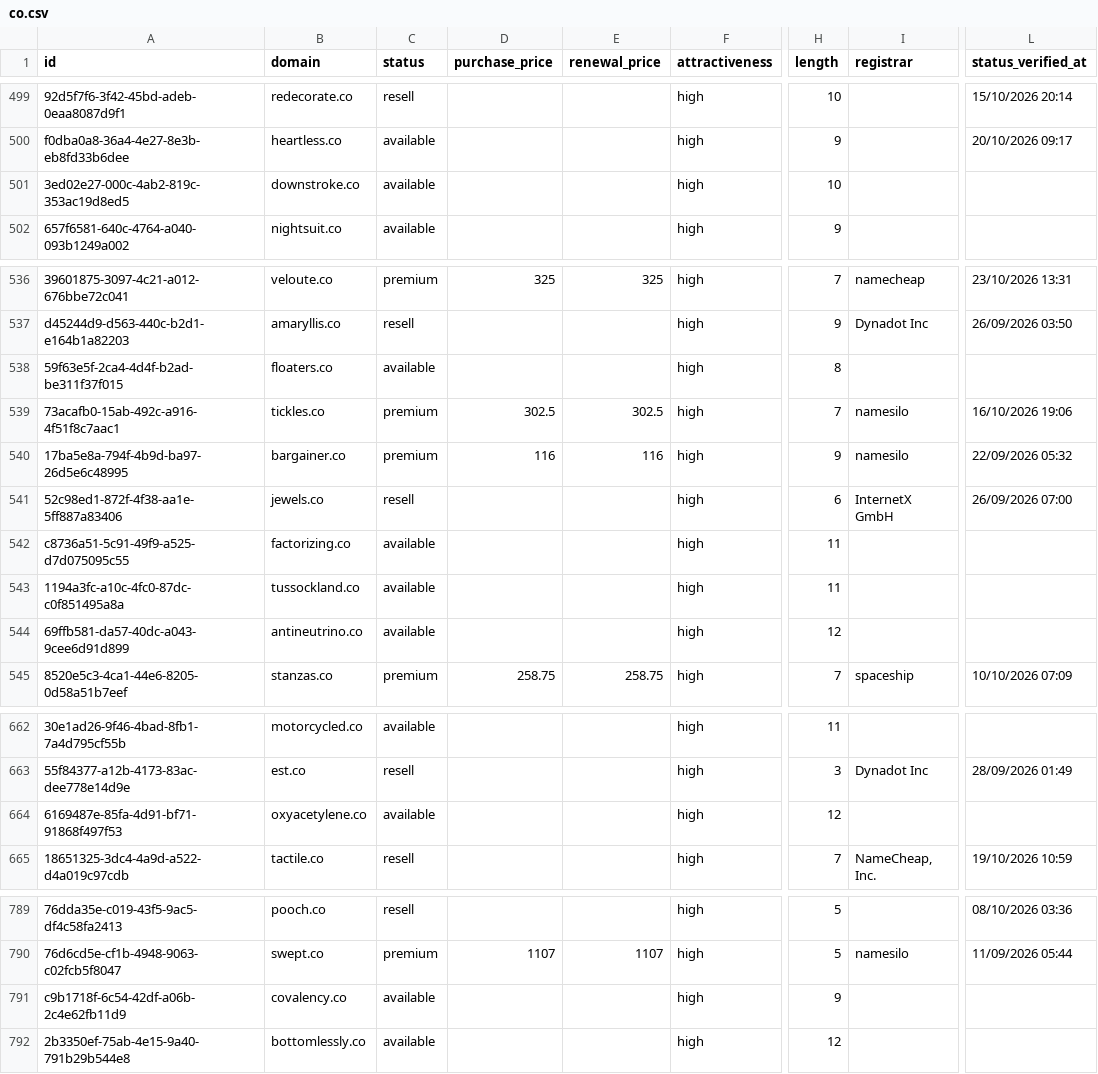
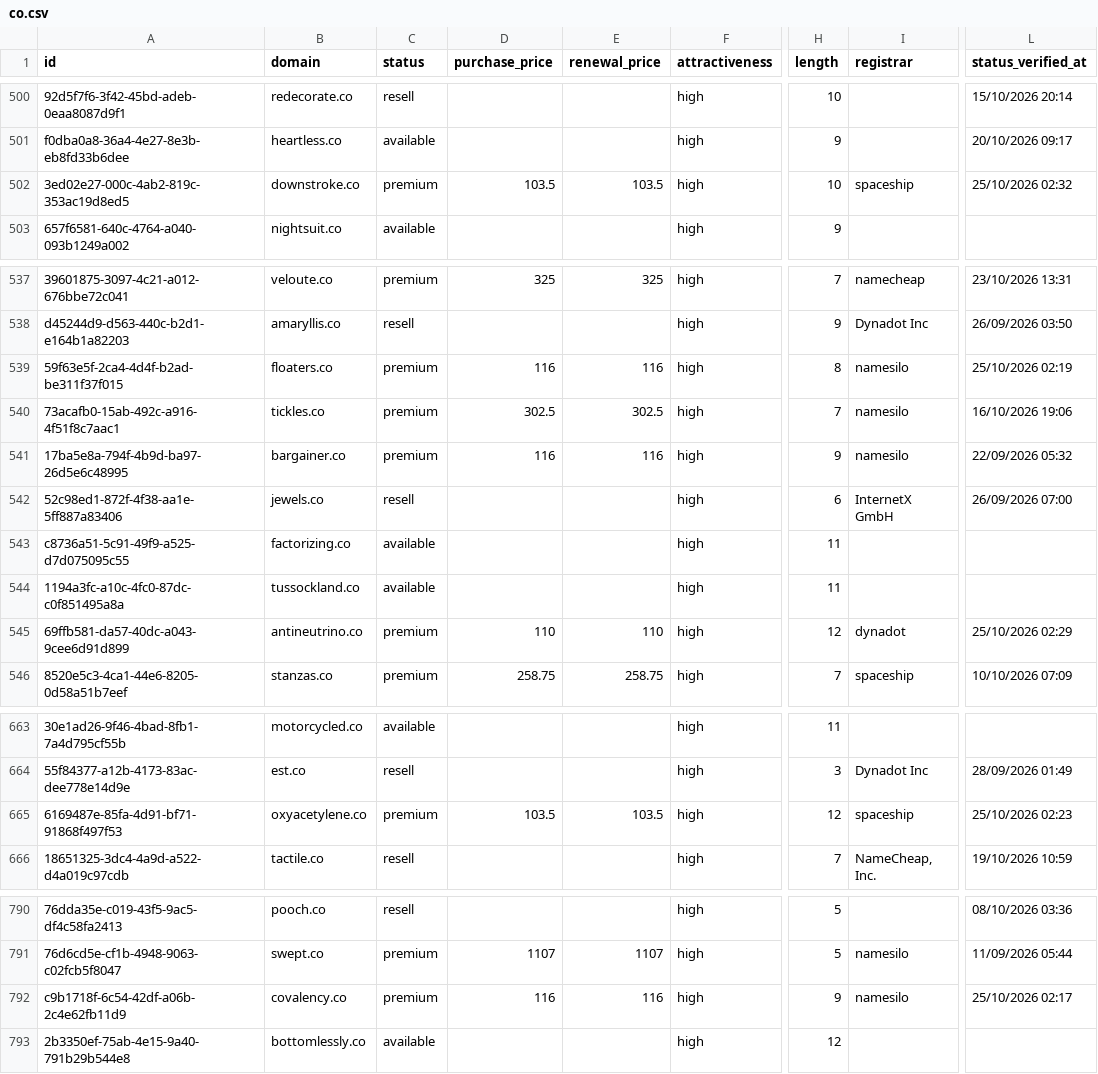
Before and after one commit to UniqueDomains/co-oneword-domains, a CSV file: co.csv, drawn as a sheet; only a part is shown, gaps mark what is left out; addresses are those after the commit; the diff covers the shown part only; the diff names each change by its address in the sheet, - before the commit and + after, or states it on an @@ line.

```diff
--- a/co.csv
+++ b/co.csv
-C502 (status): available
+C502 (status): premium
-D502 (purchase_price): (empty)
+D502 (purchase_price): 103.5
-E502 (renewal_price): (empty)
+E502 (renewal_price): 103.5
-I502 (registrar): (empty)
+I502 (registrar): spaceship
-L502 (status_verified_at): (empty)
+L502 (status_verified_at): 25/10/2026 02:32
-C539 (status): available
+C539 (status): premium
-D539 (purchase_price): (empty)
+D539 (purchase_price): 116
-E539 (renewal_price): (empty)
+E539 (renewal_price): 116
-I539 (registrar): (empty)
+I539 (registrar): namesilo
-L539 (status_verified_at): (empty)
+L539 (status_verified_at): 25/10/2026 02:19
-C545 (status): available
+C545 (status): premium
-D545 (purchase_price): (empty)
+D545 (purchase_price): 110
-E545 (renewal_price): (empty)
+E545 (renewal_price): 110
-I545 (registrar): (empty)
+I545 (registrar): dynadot
-L545 (status_verified_at): (empty)
+L545 (status_verified_at): 25/10/2026 02:29
-C665 (status): available
+C665 (status): premium
-D665 (purchase_price): (empty)
+D665 (purchase_price): 103.5
-E665 (renewal_price): (empty)
+E665 (renewal_price): 103.5
-I665 (registrar): (empty)
+I665 (registrar): spaceship
-L665 (status_verified_at): (empty)
+L665 (status_verified_at): 25/10/2026 02:23
-C792 (status): available
+C792 (status): premium
-D792 (purchase_price): (empty)
+D792 (purchase_price): 116
-E792 (renewal_price): (empty)
+E792 (renewal_price): 116
-I792 (registrar): (empty)
+I792 (registrar): namesilo
-L792 (status_verified_at): (empty)
+L792 (status_verified_at): 25/10/2026 02:17
```
Also changed, not shown: 2 added rows, 2 removed rows and 32 edited cells elsewhere in this file, 4 other files.
